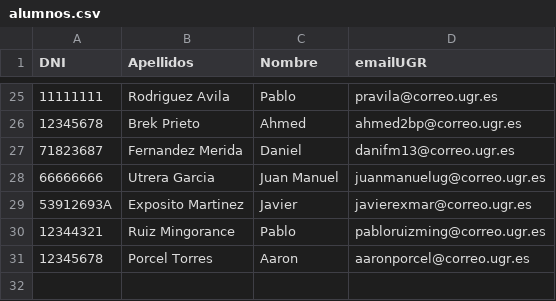
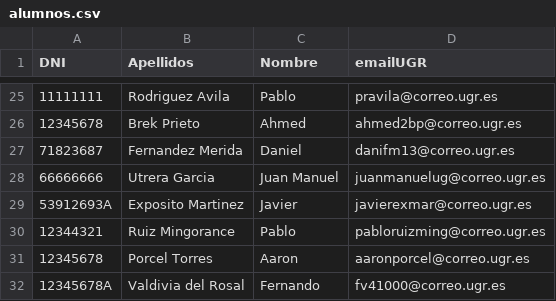
Before and after one commit to juanandres185/iseP2, a CSV file: alumnos.csv, drawn as a sheet; only a part is shown, gaps mark what is left out; the diff names each change by its address in the sheet, - before the commit and + after, or states it on an @@ line.

Commit message:
Datos del alumno Fernando Valdivia del Rosal

```diff
--- a/alumnos.csv
+++ b/alumnos.csv
+row 32: 12345678A | Valdivia del Rosal | Fernando | fv41000@correo.ugr.es
```
